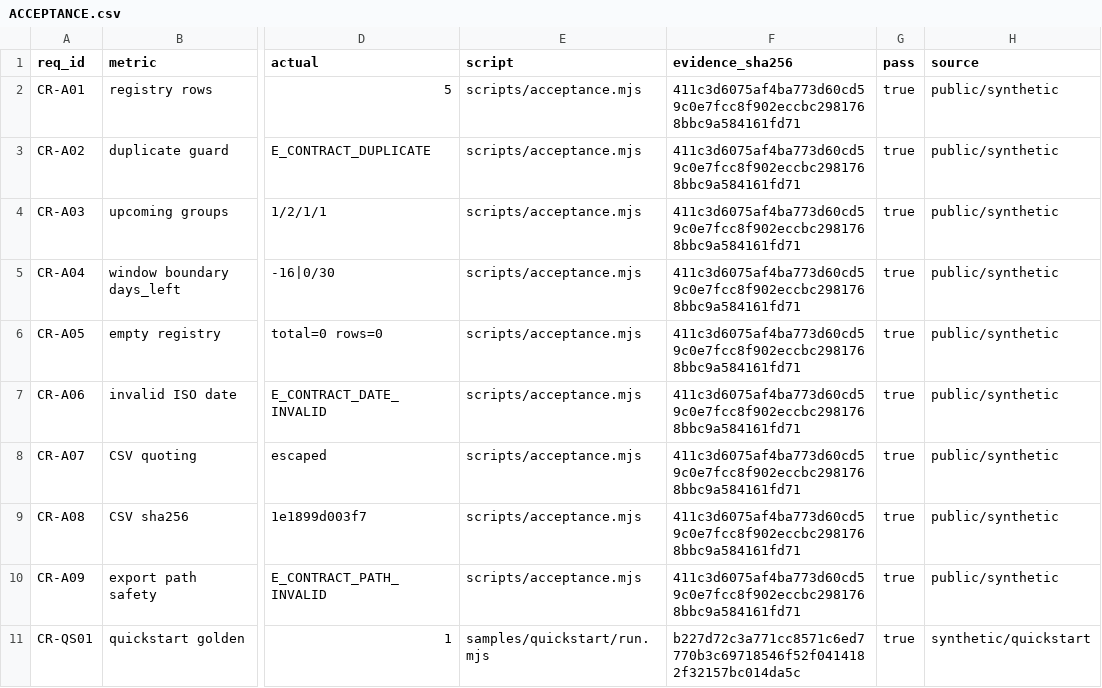
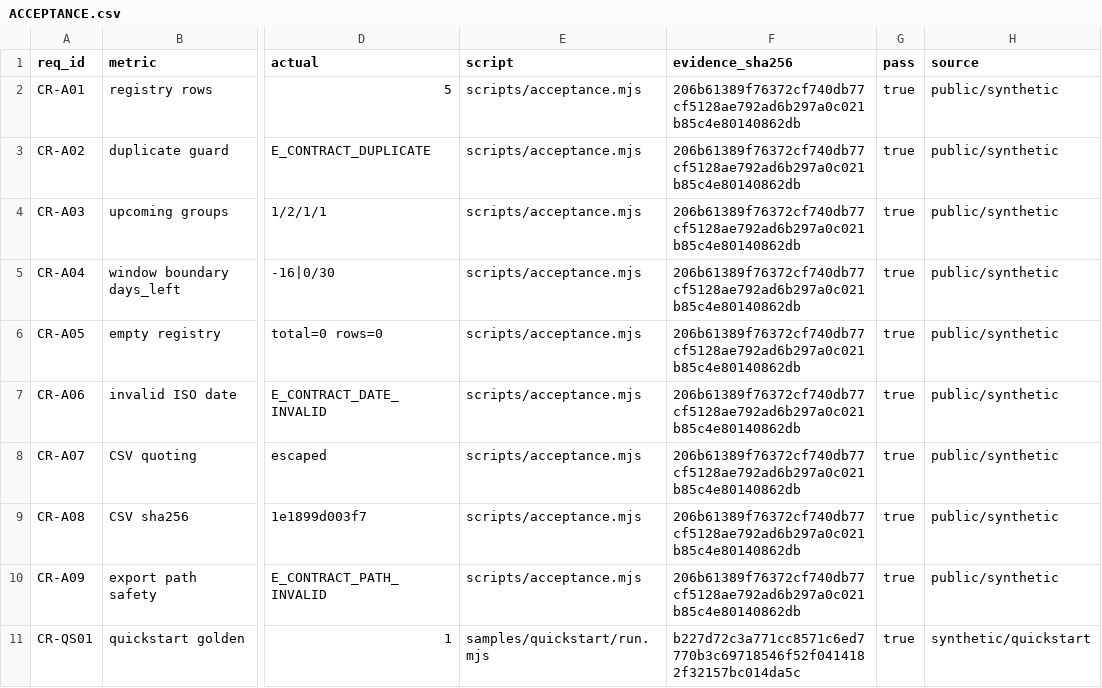
Before and after one commit to PerryLink/dsh-contract-renewal, a CSV file: ACCEPTANCE.csv, drawn as a sheet; only a part is shown, gaps mark what is left out; the diff names each change by its address in the sheet, - before the commit and + after, or states it on an @@ line.

```diff
--- a/ACCEPTANCE.csv
+++ b/ACCEPTANCE.csv
-F2:F10 (evidence_sha256): 411c3d6075af4ba773d60cd59c0e7fcc8f902eccbc2981768bbc9a584161fd71
+F2:F10 (evidence_sha256): 206b61389f76372cf740db77cf5128ae792ad6b297a0c021b85c4e80140862db
```
Also changed, not shown: 21 other files.
